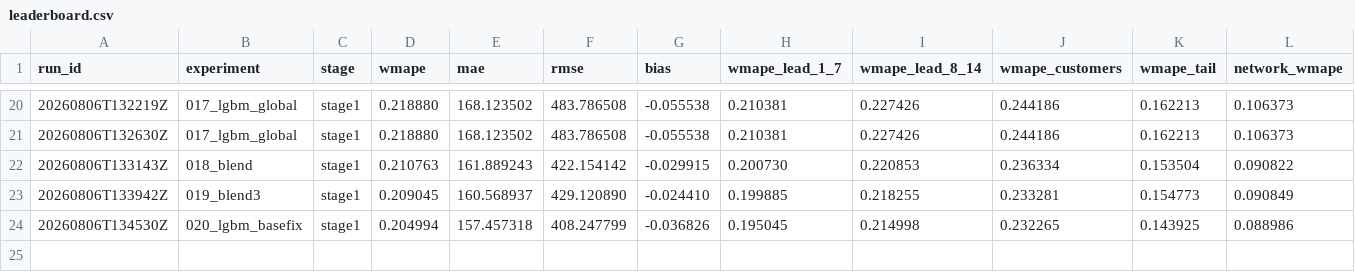
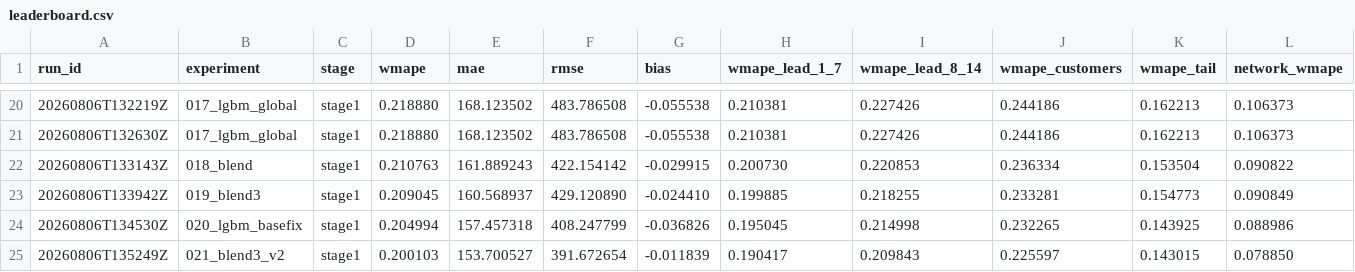
Before and after one commit to fifth-law/experiment-forecast, a CSV file: results/leaderboard.csv, drawn as a sheet; only a part is shown, gaps mark what is left out; rows hold the shown columns only; the diff names each change by its address in the sheet, - before the commit and + after, or states it on an @@ line.

```diff
--- a/results/leaderboard.csv
+++ b/results/leaderboard.csv
+row 25: 20260806T135249Z | 021_blend3_v2 | stage1 | 0.200103 | 153.700527 | 391.672654 | -0.011839 | 0.190417 | 0.209843 | 0.225597 | 0.143015 | 0.078850
```
Also changed, not shown: 4 other files.
